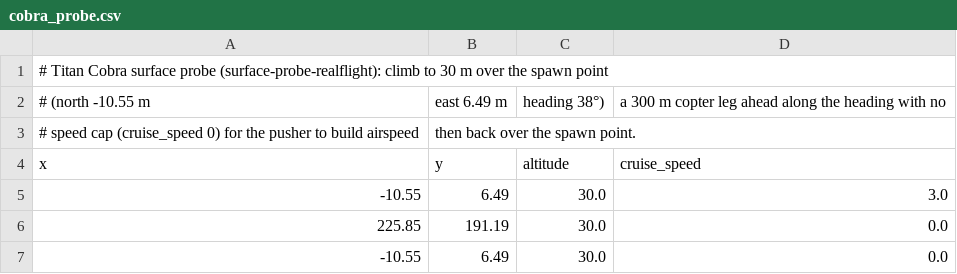
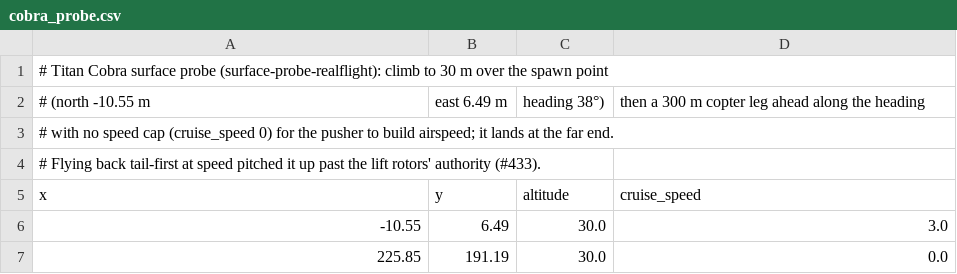
Before and after one commit to wboayue/stable-flight, a CSV file: flights/cobra_probe.csv, drawn as a sheet.

```diff
--- a/flights/cobra_probe.csv
+++ b/flights/cobra_probe.csv
@@ -1,4 +1,5 @@
 # Titan Cobra surface probe (surface-probe-realflight): climb to 30 m over the spawn point
-# (north -10.55 m, east 6.49 m, heading 38°), a 300 m copter leg ahead along the heading with no
-# speed cap (cruise_speed 0) for the pusher to build airspeed, then back over the spawn point.
+# (north -10.55 m, east 6.49 m, heading 38°), then a 300 m copter leg ahead along the heading
+# with no speed cap (cruise_speed 0) for the pusher to build airspeed; it lands at the far end.
+# Flying back tail-first at speed pitched it up past the lift rotors' authority (#433).
 x,y,altitude,cruise_speed
@@ -6,2 +7 @@ x,y,altitude,cruise_speed
 225.85,191.19,30.0,0.0
--10.55,6.49,30.0,0.0
```
Also changed, not shown: flights/cobra_legs.csv, 2 other files.
